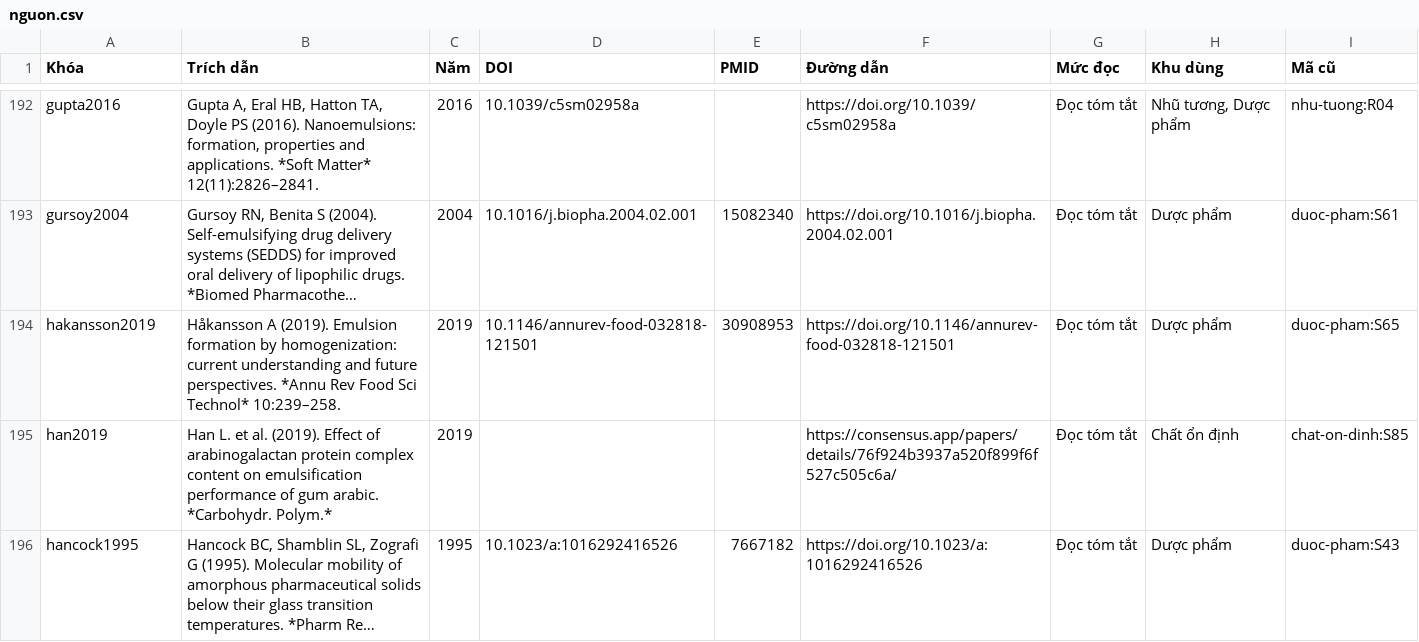
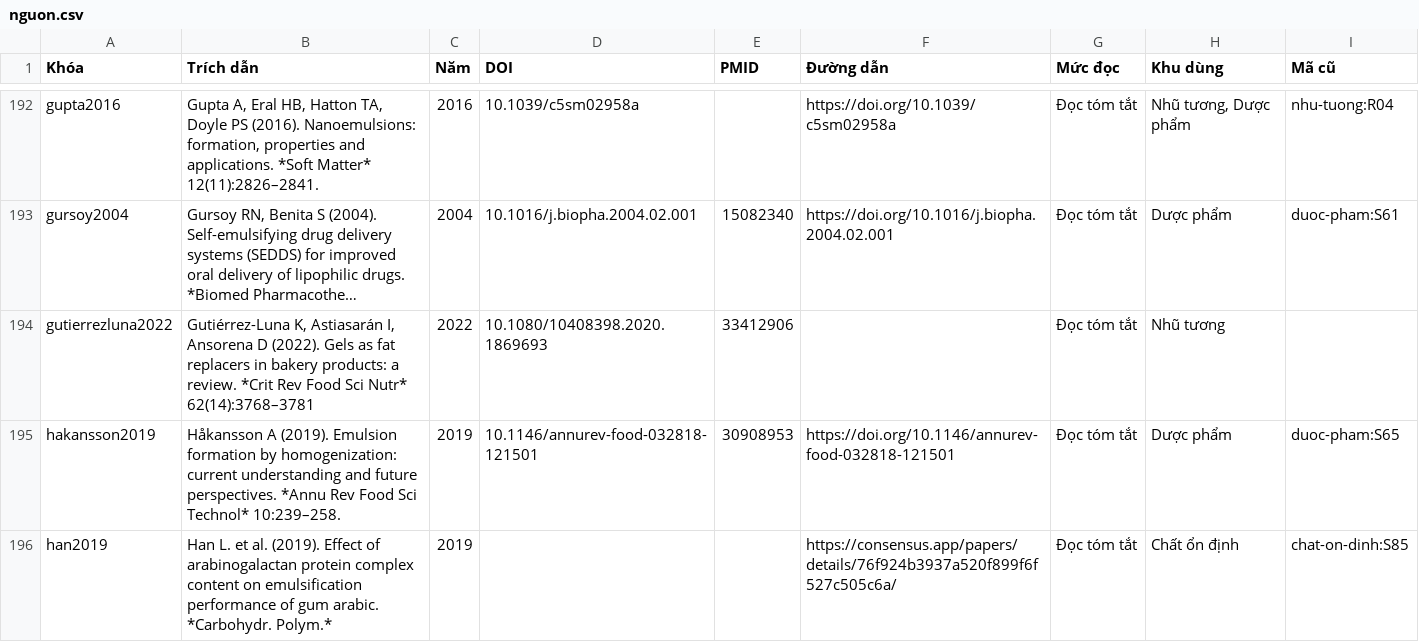
Before and after one commit to vinh210a1-ship-it/nhu-tuong, a CSV file: nguon/nguon.csv, drawn as a sheet; only a part is shown, gaps mark what is left out; the shorter side is filled out with more unchanged rows; long unchanged cells end in …; the diff covers the shown part only; the diff names each change by its address in the sheet, - before the commit and + after, or states it on an @@ line.

```diff
--- a/nguon/nguon.csv
+++ b/nguon/nguon.csv
+row 194: gutierrezluna2022 | Gutiérrez-Luna K, Astiasarán I, Ansorena D (2022). Gels as fat replacers in bakery products: a review. *Crit Rev Food Sci Nutr* 62(14):3768–3781 | 2022 | 10.1080/10408398.2020.1869693 | 33412906 |  | Đọc tóm tắt | Nhũ tương
```
Also changed, not shown: 6 added rows elsewhere in this file, 17 other files.
